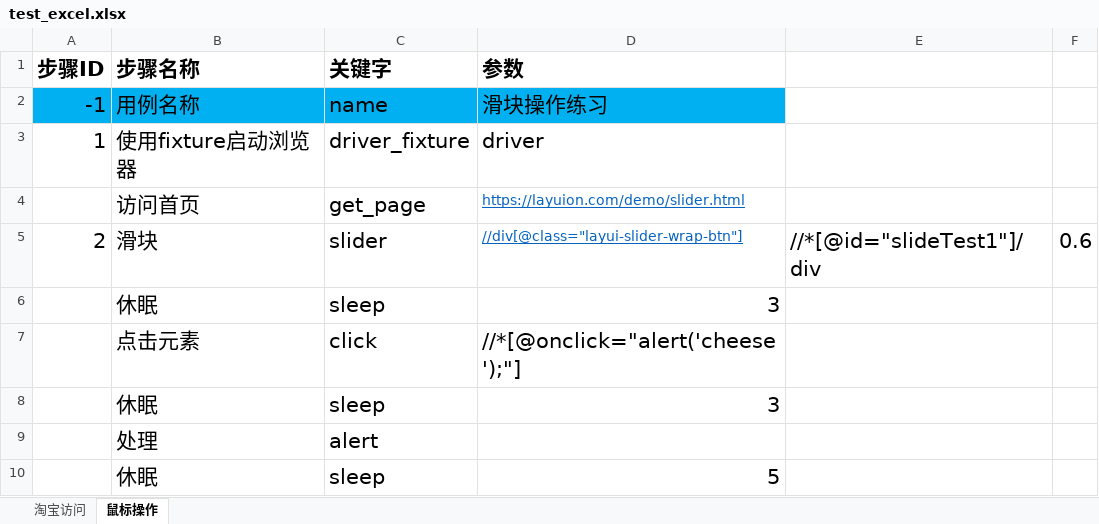
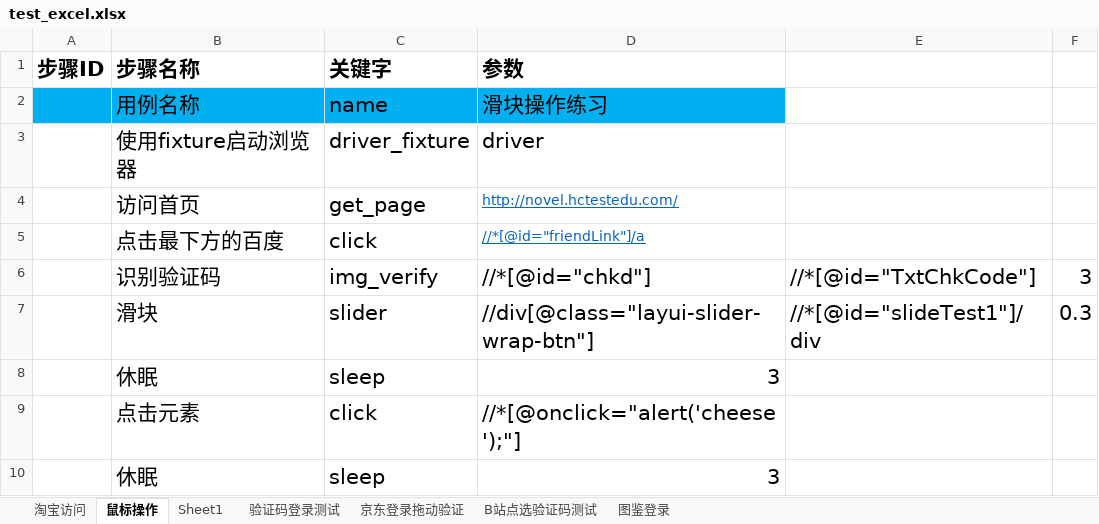
Before and after one commit to LiuGe66/ms_web, an Excel workbook: excel_data/test_excel.xlsx, sheet 鼠标操作, drawn as a sheet; only a part is shown; the shorter side is filled out with more unchanged rows; values as stored, in another font and other column widths than the file's, no borders; addresses are those after the commit; the diff names each change by its address in the sheet, - before the commit and + after, or states it on an @@ line.

```diff
--- a/excel_data/test_excel.xlsx (sheet 鼠标操作)
+++ b/excel_data/test_excel.xlsx (sheet 鼠标操作)
+sheet tab: Sheet1
+sheet tab: 验证码登录测试
+sheet tab: 京东登录拖动验证
+sheet tab: B站点选验证码测试
+sheet tab: 图鉴登录
-A2 (步骤ID): -1
+A2 (步骤ID): (empty)
-A3 (步骤ID): 1
+A3 (步骤ID): (empty)
-D4 (参数): https://layuion.com/demo/slider.html
+D4 (参数): http://novel.hctestedu.com/
+row 5:  | 点击最下方的百度 | click | //*[@id="friendLink"]/a
+row 6:  | 识别验证码 | img_verify | //*[@id="chkd"] | //*[@id="TxtChkCode"] | 3
-A7 (步骤ID): 2
+A7 (步骤ID): (empty)
@@ D7 underline: on → off, text colour: #0563C1 → black, text size: larger @@
-F7: 0.6
+F7: 0.3
```
Also changed, not shown: sheet 淘宝访问, 20 other files.
